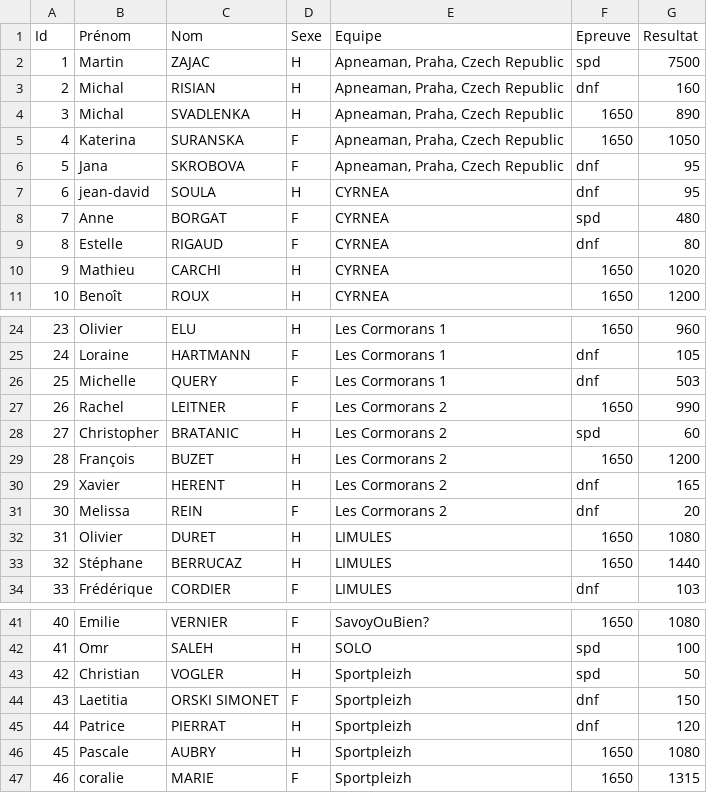
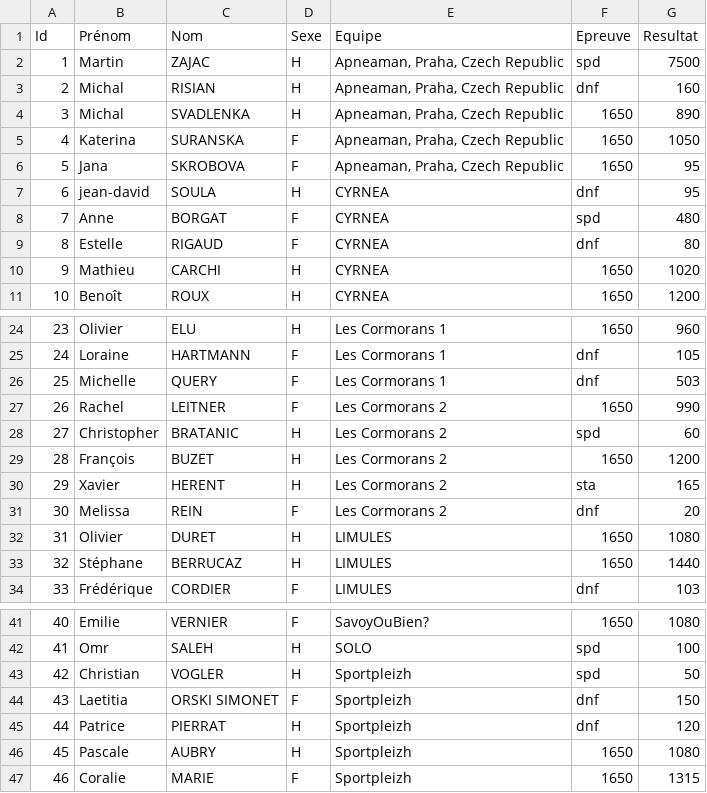
Before and after one commit to neokama/OpenApneeLyon, a CSV file: bin/import/classement.csv, drawn as a sheet; only a part is shown, gaps mark what is left out; the diff names each change by its address in the sheet, - before the commit and + after, or states it on an @@ line.

Commit message:
classement OK

```diff
--- a/bin/import/classement.csv
+++ b/bin/import/classement.csv
-F6 (Epreuve): dnf
+F6 (Epreuve): 1650
-F30 (Epreuve): dnf
+F30 (Epreuve): sta
-B47 (Prénom): coralie
+B47 (Prénom): Coralie
```
Also changed, not shown: bin/export/Classement-1650.csv, bin/export/Classement-dnf.csv, 8 other files.
